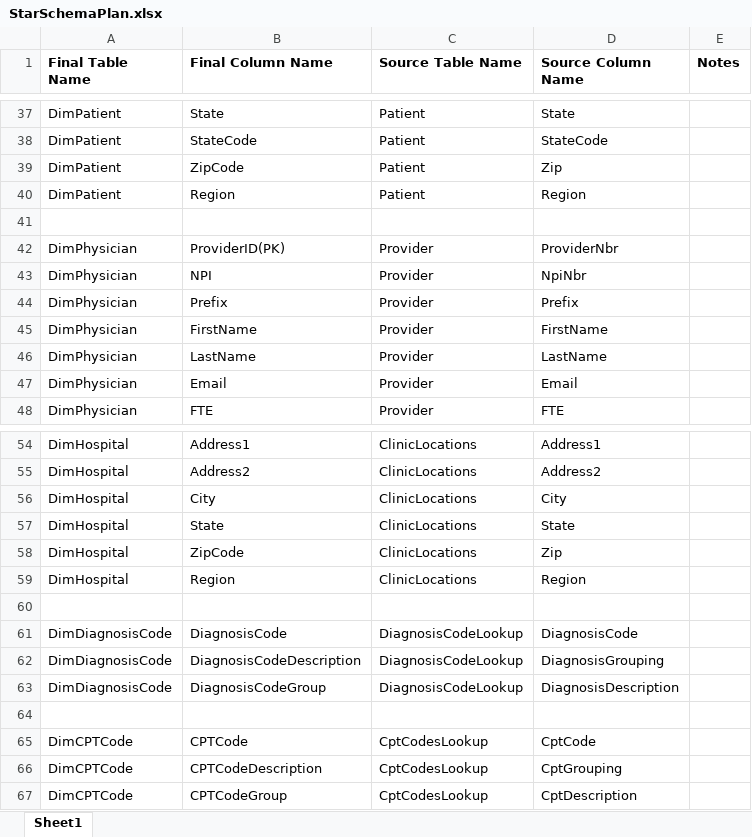
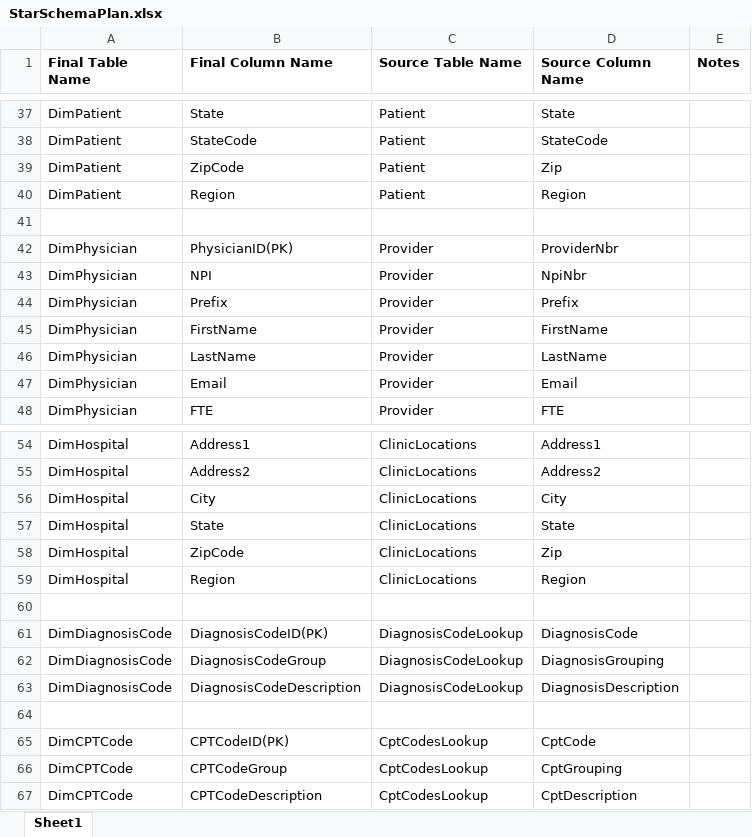
Before and after one commit to murtazaa-hussainn/dawh-project, an Excel workbook: StarSchemaPlan.xlsx, sheet Sheet1, drawn as a sheet; only a part is shown, gaps mark what is left out; values as stored, in another font and other column widths than the file's, no borders; the diff names each change by its address in the sheet, - before the commit and + after, or states it on an @@ line.

```diff
--- a/StarSchemaPlan.xlsx (sheet Sheet1)
+++ b/StarSchemaPlan.xlsx (sheet Sheet1)
-B42 (Final Column Name): ProviderID(PK)
+B42 (Final Column Name): PhysicianID(PK)
-B61 (Final Column Name): DiagnosisCode
+B61 (Final Column Name): DiagnosisCodeID(PK)
-B62 (Final Column Name): DiagnosisCodeDescription
+B62 (Final Column Name): DiagnosisCodeGroup
-B63 (Final Column Name): DiagnosisCodeGroup
+B63 (Final Column Name): DiagnosisCodeDescription
-B65 (Final Column Name): CPTCode
+B65 (Final Column Name): CPTCodeID(PK)
-B66 (Final Column Name): CPTCodeDescription
+B66 (Final Column Name): CPTCodeGroup
-B67 (Final Column Name): CPTCodeGroup
+B67 (Final Column Name): CPTCodeDescription
```
Also changed, not shown: 2 other files.
